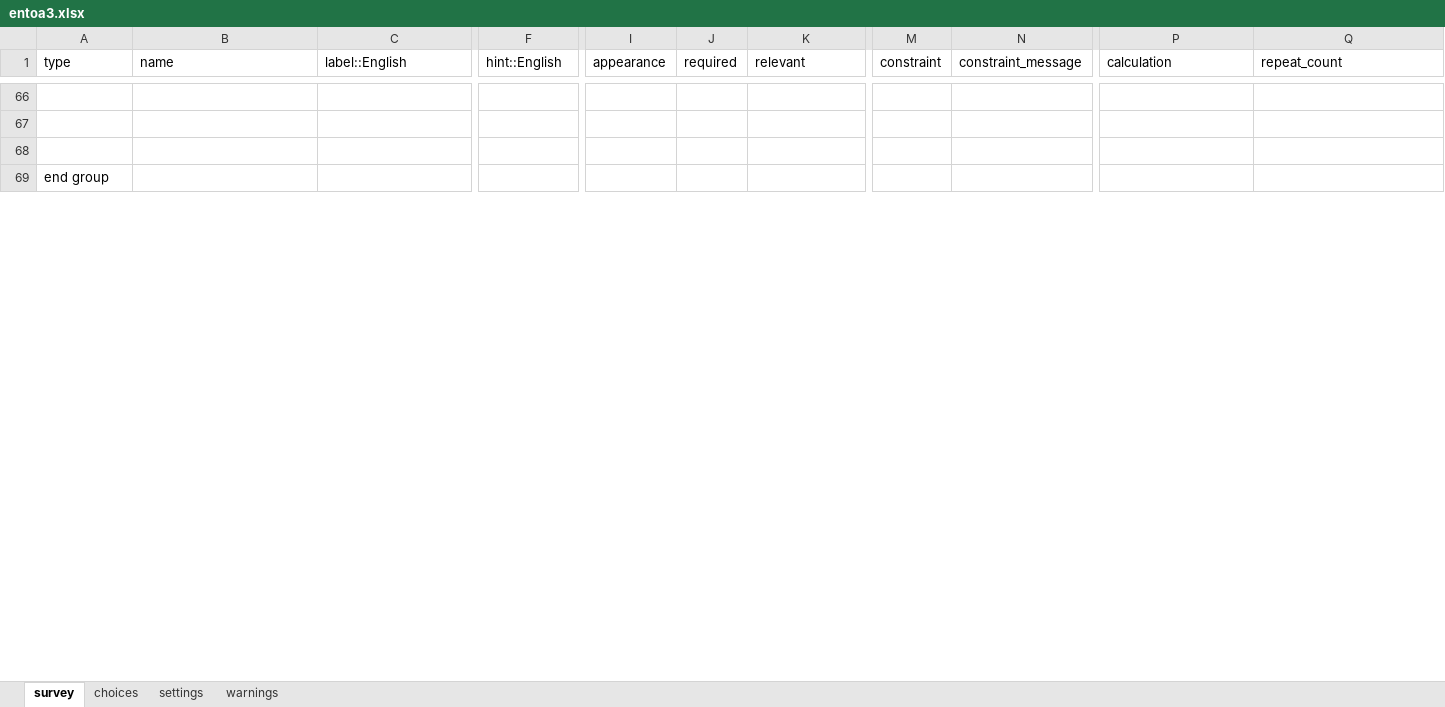
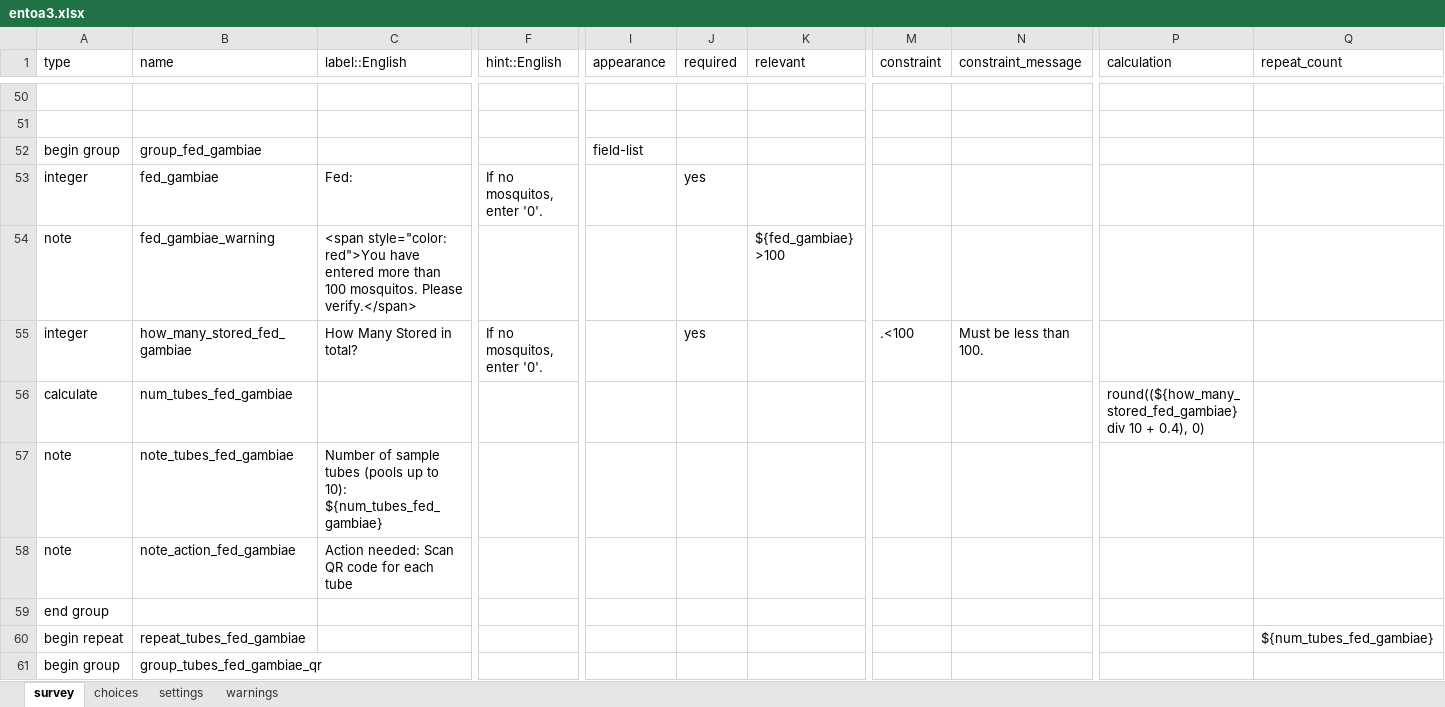
Before and after one commit to karoliscfd/bohemia, an Excel workbook: forms/entoa3/entoa3.xlsx, sheet survey, drawn as a sheet; only a part is shown, gaps mark what is left out; values as stored, in another font and other column widths than the file's, no cell formats; charts and pictures and conditional formats not drawn; addresses are those after the commit; rows hold the shown columns only; the diff covers the shown part only; the diff names each change by its address in the sheet, - before the commit and + after, or states it on an @@ line.

```diff
--- a/forms/entoa3/entoa3.xlsx (sheet survey)
+++ b/forms/entoa3/entoa3.xlsx (sheet survey)
-row 52: (empty)
+row 52: begin group | group_fed_gambiae |  |  | field-list
+row 53: integer | fed_gambiae | Fed: | If no mosquitos, enter '0'. |  | yes
+row 54: note | fed_gambiae_warning | <span style="color: red">You have entered more than 100 mosquitos. Please verify.</span> |  |  |  | ${fed_gambiae} >100
+row 55: integer | how_many_stored_fed_gambiae | How Many Stored in total? | If no mosquitos, enter '0'. |  | yes |  | .<100 | Must be less than 100.
+row 56: calculate | num_tubes_fed_gambiae |  |  |  |  |  |  |  | round((${how_many_stored_fed_gambiae} div 10 + 0.4), 0)
+row 57: note | note_tubes_fed_gambiae | Number of sample tubes (pools up to 10): ${num_tubes_fed_gambiae}
+row 58: note | note_action_fed_gambiae | Action needed: Scan QR code for each tube
+row 60: begin repeat | repeat_tubes_fed_gambiae |  |  |  |  |  |  |  |  | ${num_tubes_fed_gambiae}
+row 61: begin group | group_tubes_fed_gambiae_qr
```
Also changed, not shown: 265 added rows, 39 removed rows, 6 moved rows and 15 edited cells elsewhere in this sheet, sheet choices, sheet settings, cell formats, 14 other files.
